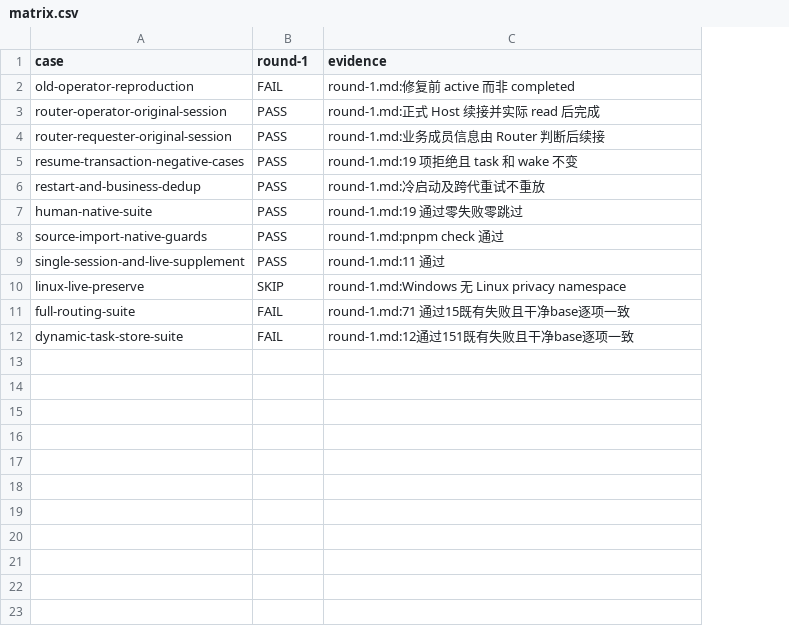
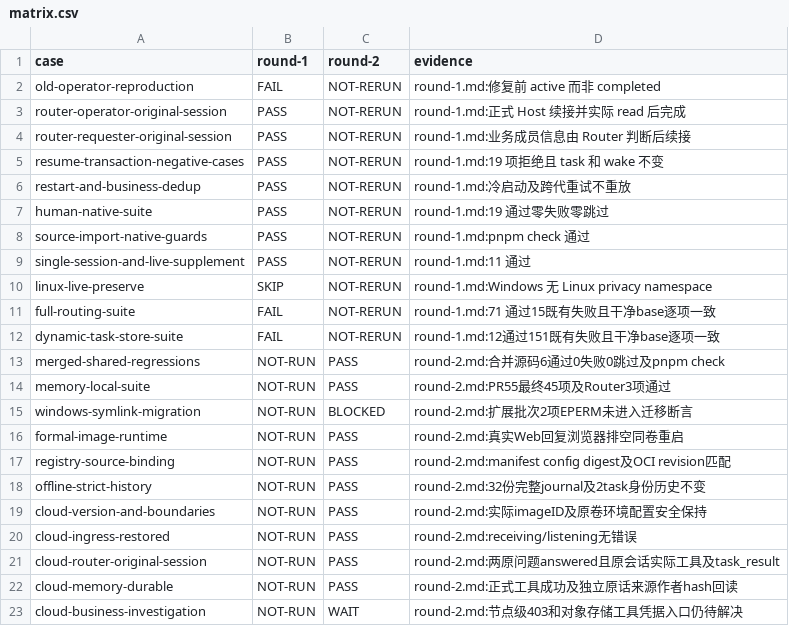
Before and after one commit to zzusp/night-bot, a CSV file: docs/acceptance/router-wait-resume/matrix.csv, drawn as a sheet; the diff names each change by its address in the sheet, - before the commit and + after, or states it on an @@ line.

```diff
--- a/docs/acceptance/router-wait-resume/matrix.csv
+++ b/docs/acceptance/router-wait-resume/matrix.csv
+column C (round-2), rows 2-12: all NOT-RERUN
+row 13: merged-shared-regressions | NOT-RUN | PASS | round-2.md:合并源码6通过0失败0跳过及pnpm check
+row 14: memory-local-suite | NOT-RUN | PASS | round-2.md:PR55最终45项及Router3项通过
+row 15: windows-symlink-migration | NOT-RUN | BLOCKED | round-2.md:扩展批次2项EPERM未进入迁移断言
+row 16: formal-image-runtime | NOT-RUN | PASS | round-2.md:真实Web回复浏览器排空同卷重启
+row 17: registry-source-binding | NOT-RUN | PASS | round-2.md:manifest config digest及OCI revision匹配
+row 18: offline-strict-history | NOT-RUN | PASS | round-2.md:32份完整journal及2task身份历史不变
+row 19: cloud-version-and-boundaries | NOT-RUN | PASS | round-2.md:实际imageID及原卷环境配置安全保持
+row 20: cloud-ingress-restored | NOT-RUN | PASS | round-2.md:receiving/listening无错误
+row 21: cloud-router-original-session | NOT-RUN | PASS | round-2.md:两原问题answered且原会话实际工具及task_result
+row 22: cloud-memory-durable | NOT-RUN | PASS | round-2.md:正式工具成功及独立原话来源作者hash回读
+row 23: cloud-business-investigation | NOT-RUN | WAIT | round-2.md:节点级403和对象存储工具凭据入口仍待解决
```
Also changed, not shown: 11 other files.
